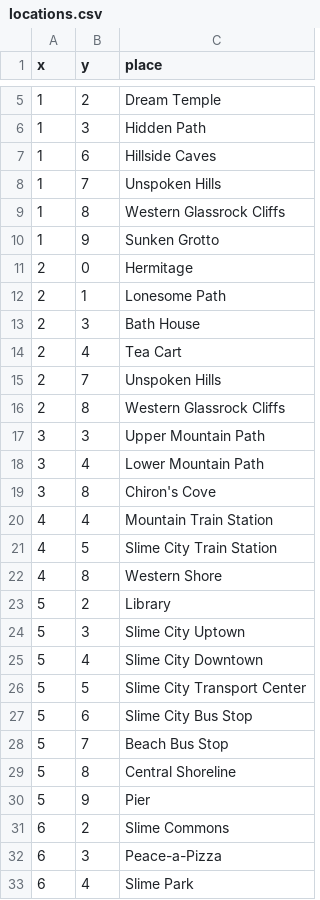
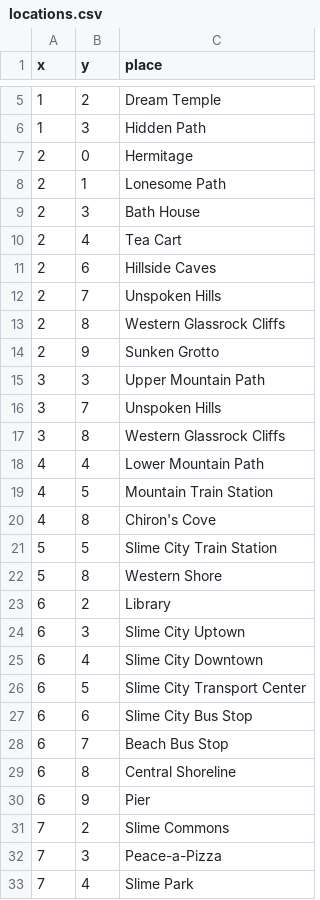
Before and after one commit to eurdye/horsesim, a CSV file: locations.csv, drawn as a sheet; only a part is shown, gaps mark what is left out; the diff covers the shown part only.

```diff
--- a/locations.csv
+++ b/locations.csv
@@ -6,6 +6,2 @@ x,y,place
 1,3,Hidden Path
-1,6,Hillside Caves
-1,7,Unspoken Hills
-1,8,Western Glassrock Cliffs
-1,9,Sunken Grotto
 2,0,Hermitage
@@ -14,20 +10,24 @@ x,y,place
 2,4,Tea Cart
+2,6,Hillside Caves
 2,7,Unspoken Hills
 2,8,Western Glassrock Cliffs
+2,9,Sunken Grotto
 3,3,Upper Mountain Path
-3,4,Lower Mountain Path
-3,8,Chiron's Cove
-4,4,Mountain Train Station
-4,5,Slime City Train Station
-4,8,Western Shore
-5,2,Library
-5,3,Slime City Uptown
-5,4,Slime City Downtown
-5,5,Slime City Transport Center
-5,6,Slime City Bus Stop
-5,7,Beach Bus Stop
-5,8,Central Shoreline
-5,9,Pier
-6,2,Slime Commons
-6,3,Peace-a-Pizza
-6,4,Slime Park
+3,7,Unspoken Hills
+3,8,Western Glassrock Cliffs
+4,4,Lower Mountain Path
+4,5,Mountain Train Station
+4,8,Chiron's Cove
+5,5,Slime City Train Station
+5,8,Western Shore
+6,2,Library
+6,3,Slime City Uptown
+6,4,Slime City Downtown
+6,5,Slime City Transport Center
+6,6,Slime City Bus Stop
+6,7,Beach Bus Stop
+6,8,Central Shoreline
+6,9,Pier
+7,2,Slime Commons
+7,3,Peace-a-Pizza
+7,4,Slime Park
```
Also changed, not shown: 14 edited cells elsewhere in this file, 1 other file.
